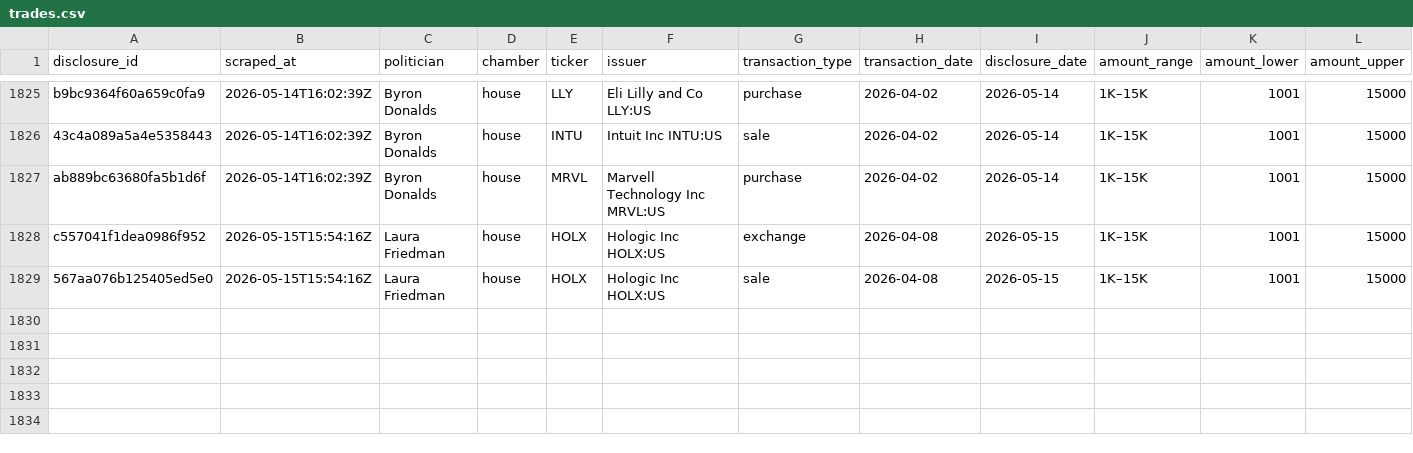
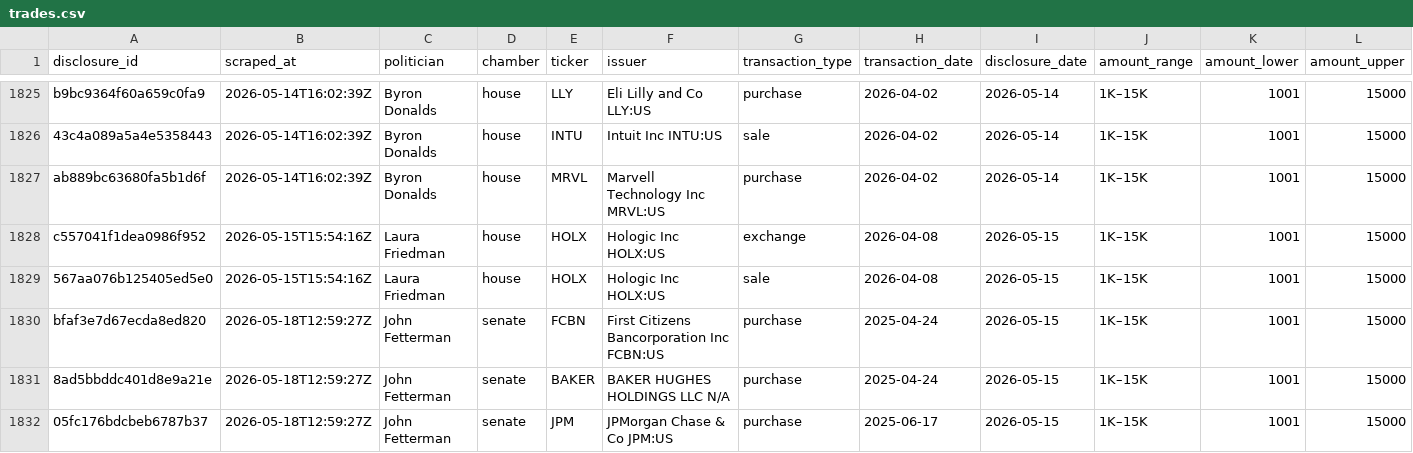
Before and after one commit to kriskelly3d/politrade-cloud, a CSV file: data/trades.csv, drawn as a sheet; only a part is shown, gaps mark what is left out; rows hold the shown columns only; the diff names each change by its address in the sheet, - before the commit and + after, or states it on an @@ line.

```diff
--- a/data/trades.csv
+++ b/data/trades.csv
+row 1830: bfaf3e7d67ecda8ed820 | 2026-05-18T12:59:27Z | John Fetterman | senate | FCBN | First Citizens Bancorporation Inc FCBN:US | purchase | 2025-04-24 | 2026-05-15 | 1K–15K | 1001 | 15000
+row 1831: 8ad5bbddc401d8e9a21e | 2026-05-18T12:59:27Z | John Fetterman | senate | BAKER | BAKER HUGHES HOLDINGS LLC N/A | purchase | 2025-04-24 | 2026-05-15 | 1K–15K | 1001 | 15000
+row 1832: 05fc176bdcbeb6787b37 | 2026-05-18T12:59:27Z | John Fetterman | senate | JPM | JPMorgan Chase & Co JPM:US | purchase | 2025-06-17 | 2026-05-15 | 1K–15K | 1001 | 15000
```
Also changed, not shown: 2 other files.
